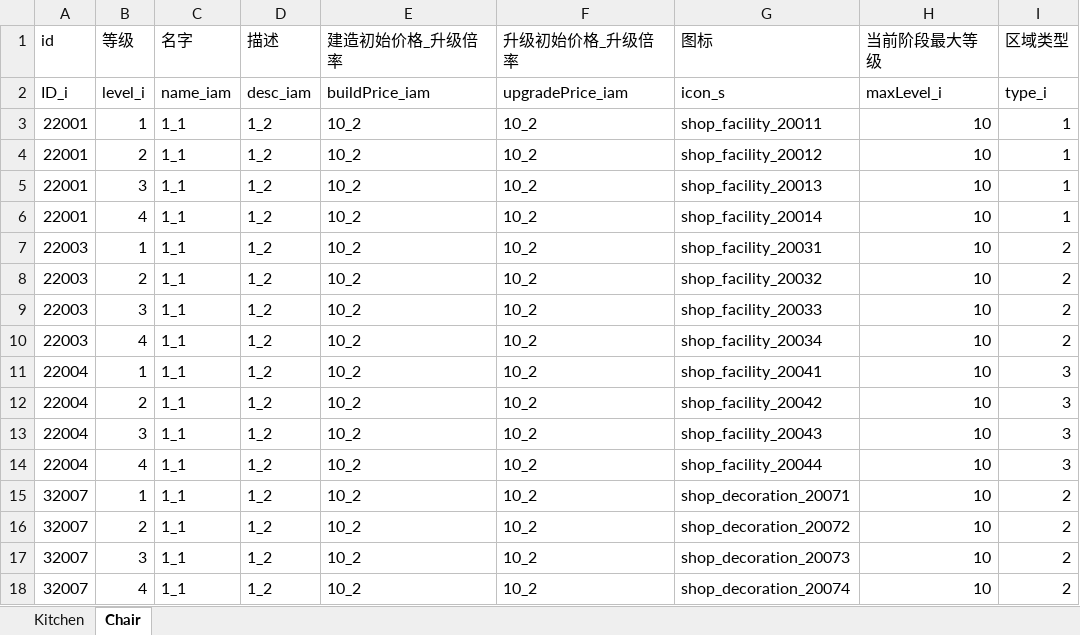
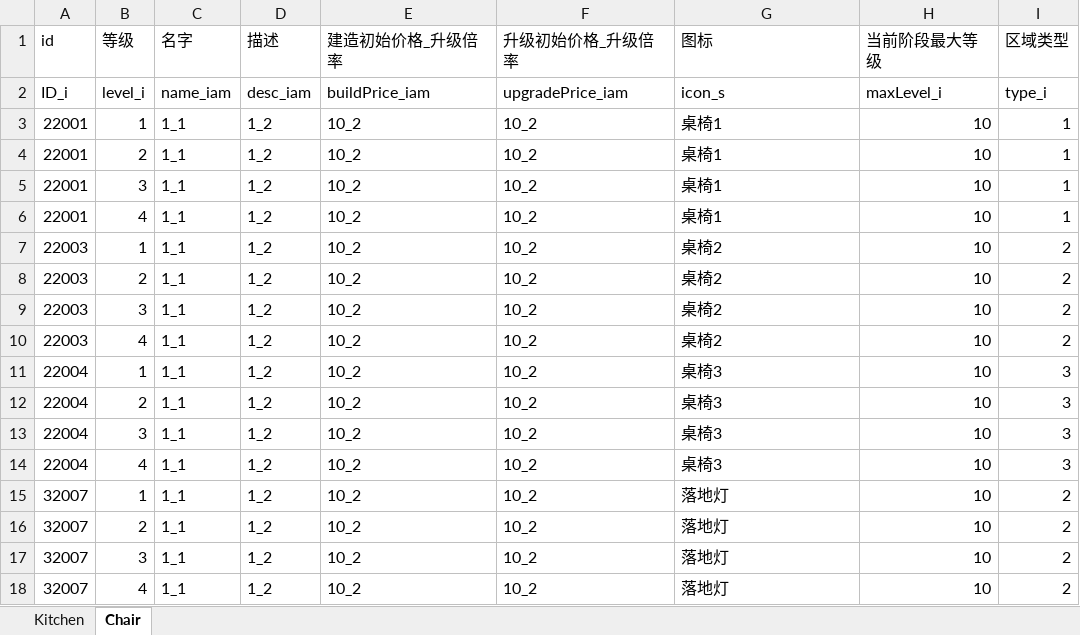
Before and after one commit to gy381792974/zzt, an Excel workbook: project/OtherAssets/Excle/A_Default/厨房.xlsx, sheet Chair, drawn as a sheet; values as stored, in another font and other column widths than the file's, no borders; the diff names each change by its address in the sheet, - before the commit and + after, or states it on an @@ line.

```diff
--- a/project/OtherAssets/Excle/A_Default/厨房.xlsx (sheet Chair)
+++ b/project/OtherAssets/Excle/A_Default/厨房.xlsx (sheet Chair)
-G3 (图标): shop_facility_20011
+G3 (图标): 桌椅1
-G4 (图标): shop_facility_20012
+G4 (图标): 桌椅1
-G5 (图标): shop_facility_20013
+G5 (图标): 桌椅1
-G6 (图标): shop_facility_20014
+G6 (图标): 桌椅1
-G7 (图标): shop_facility_20031
+G7 (图标): 桌椅2
-G8 (图标): shop_facility_20032
+G8 (图标): 桌椅2
-G9 (图标): shop_facility_20033
+G9 (图标): 桌椅2
-G10 (图标): shop_facility_20034
+G10 (图标): 桌椅2
-G11 (图标): shop_facility_20041
+G11 (图标): 桌椅3
-G12 (图标): shop_facility_20042
+G12 (图标): 桌椅3
-G13 (图标): shop_facility_20043
+G13 (图标): 桌椅3
-G14 (图标): shop_facility_20044
+G14 (图标): 桌椅3
-G15 (图标): shop_decoration_20071
+G15 (图标): 落地灯
-G16 (图标): shop_decoration_20072
+G16 (图标): 落地灯
-G17 (图标): shop_decoration_20073
+G17 (图标): 落地灯
-G18 (图标): shop_decoration_20074
+G18 (图标): 落地灯
```
Also changed, not shown: project/OtherAssets/Excle/A_Default/区域表.xlsx, 30 other files.
